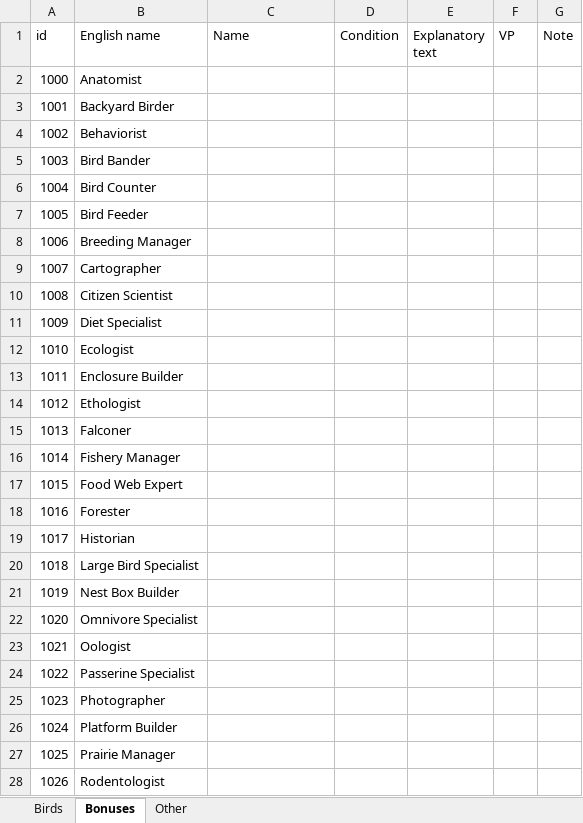
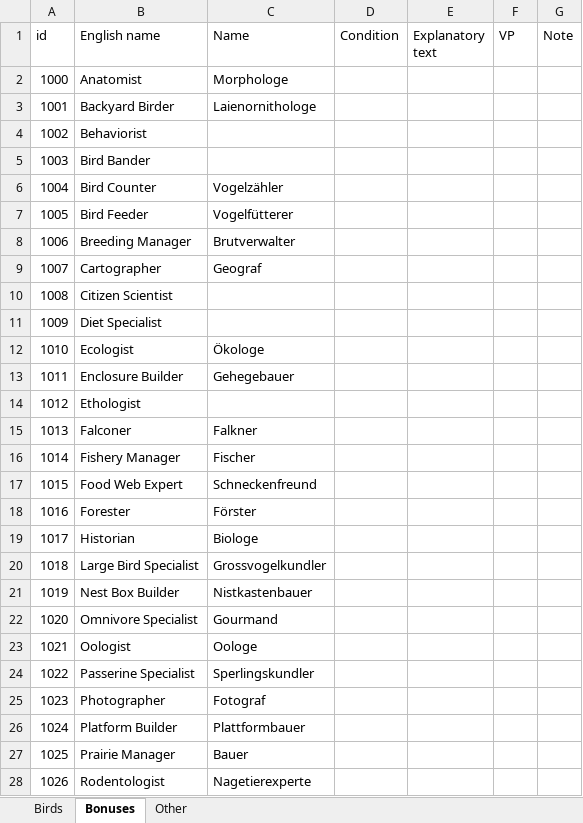
Before and after one commit to navarog/wingsearch, an Excel workbook: i18n/de.xlsx, sheet Bonuses, drawn as a sheet; only a part is shown; values as stored, in another font and other column widths than the file's, no borders; table styles not drawn; the diff covers the shown part only; the diff names each change by its address in the sheet, - before the commit and + after, or states it on an @@ line.

Commit message:
German translation for european birds' power text and bonus cards' base game names

```diff
--- a/i18n/de.xlsx (sheet Bonuses)
+++ b/i18n/de.xlsx (sheet Bonuses)
-C2 (Name): (empty)
+C2 (Name): Morphologe
-C3 (Name): (empty)
+C3 (Name): Laienornithologe
-C6 (Name): (empty)
+C6 (Name): Vogelzähler
-C7 (Name): (empty)
+C7 (Name): Vogelfütterer
-C8 (Name): (empty)
+C8 (Name): Brutverwalter
-C9 (Name): (empty)
+C9 (Name): Geograf
-C12 (Name): (empty)
+C12 (Name): Ökologe
-C13 (Name): (empty)
+C13 (Name): Gehegebauer
-C15 (Name): (empty)
+C15 (Name): Falkner
-C16 (Name): (empty)
+C16 (Name): Fischer
-C17 (Name): (empty)
+C17 (Name): Schneckenfreund
-C18 (Name): (empty)
+C18 (Name): Förster
-C19 (Name): (empty)
+C19 (Name): Biologe
-C20 (Name): (empty)
+C20 (Name): Grossvogelkundler
-C21 (Name): (empty)
+C21 (Name): Nistkastenbauer
-C22 (Name): (empty)
+C22 (Name): Gourmand
-C23 (Name): (empty)
+C23 (Name): Oologe
-C24 (Name): (empty)
+C24 (Name): Sperlingskundler
-C25 (Name): (empty)
+C25 (Name): Fotograf
-C26 (Name): (empty)
+C26 (Name): Plattformbauer
-C27 (Name): (empty)
+C27 (Name): Bauer
-C28 (Name): (empty)
+C28 (Name): Nagetierexperte
```
Also changed, not shown: 4 edited cells elsewhere in this sheet, sheet Birds, sheet Other, 1 other file.
